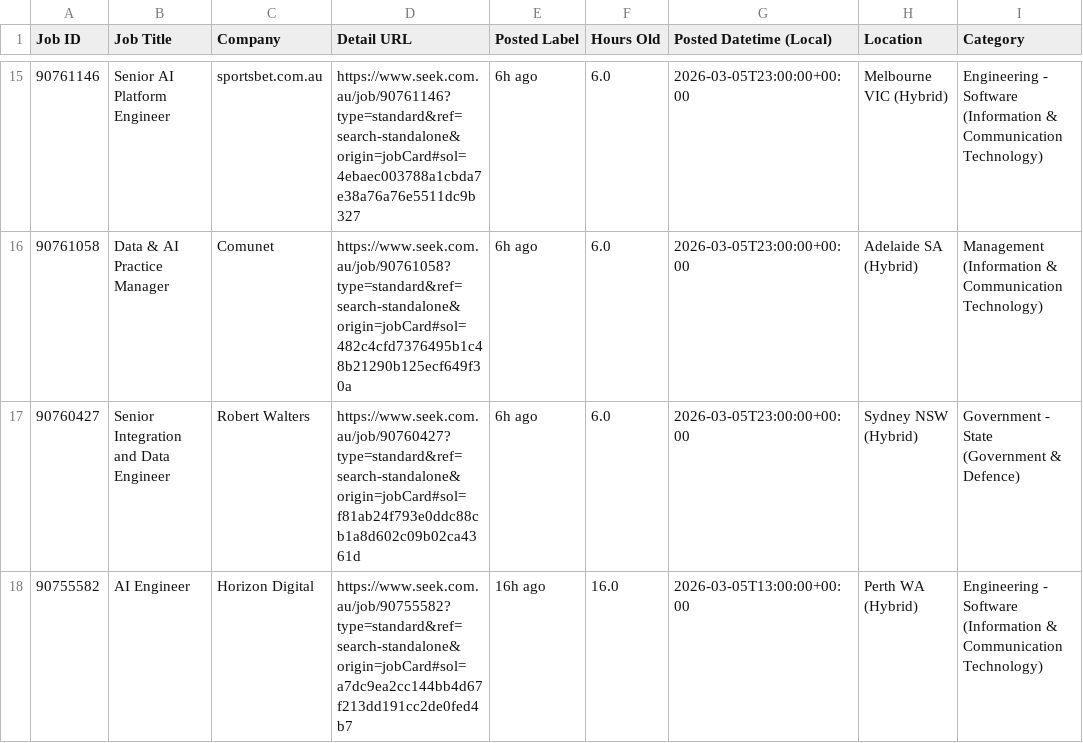
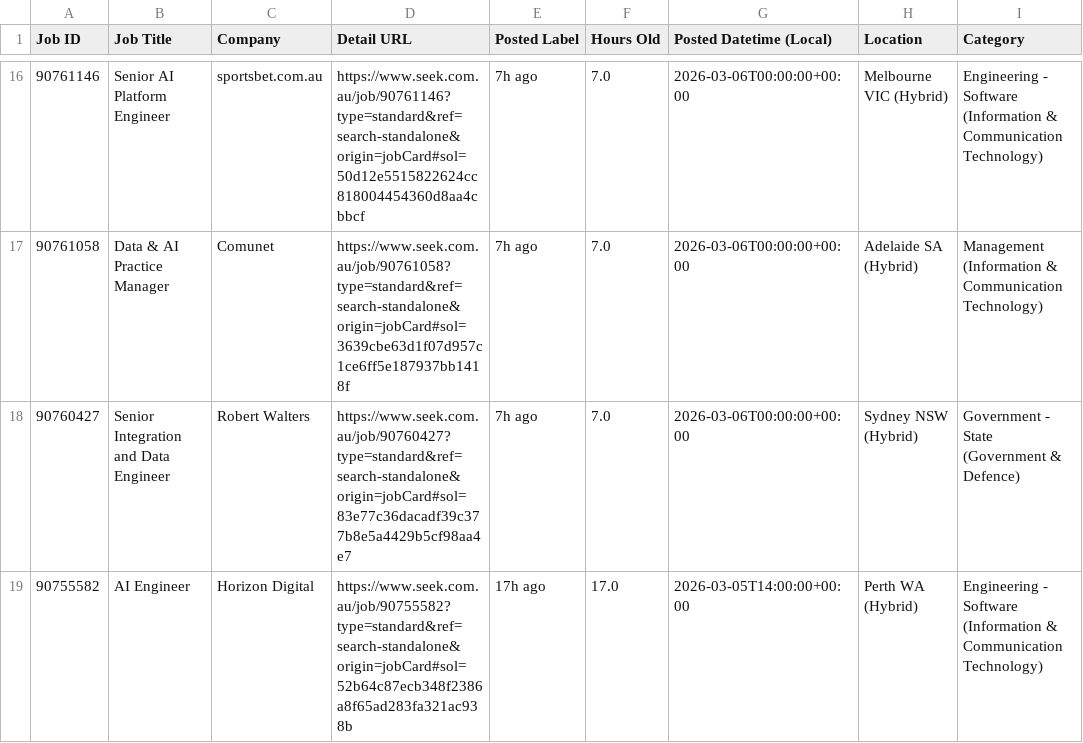
Before and after one commit to TIMXSHI/JobScrapper_SEEK_BA.BI, a CSV file: seek_MLAI_24h.csv, drawn as a sheet; only a part is shown, gaps mark what is left out; addresses are those after the commit; the diff covers the shown part only; the diff names each change by its address in the sheet, - before the commit and + after, or states it on an @@ line.

```diff
--- a/seek_MLAI_24h.csv
+++ b/seek_MLAI_24h.csv
-D16 (Detail URL): https://www.seek.com.au/job/90761146?type=standard&ref=search-standalone&origin=jobCard#sol=4ebaec003788a1cbda7e38a76a76e5511dc9b327
+D16 (Detail URL): https://www.seek.com.au/job/90761146?type=standard&ref=search-standalone&origin=jobCard#sol=50d12e5515822624cc818004454360d8aa4cbbcf
-E16:E18 (Posted Label): 6h ago
+E16:E18 (Posted Label): 7h ago
-F16:F18 (Hours Old): 6.0
+F16:F18 (Hours Old): 7.0
-G16:G18 (Posted Datetime (Local)): 2026-03-05T23:00:00+00:00
+G16:G18 (Posted Datetime (Local)): 2026-03-06T00:00:00+00:00
-D17 (Detail URL): https://www.seek.com.au/job/90761058?type=standard&ref=search-standalone&origin=jobCard#sol=482c4cfd7376495b1c48b21290b125ecf649f30a
+D17 (Detail URL): https://www.seek.com.au/job/90761058?type=standard&ref=search-standalone&origin=jobCard#sol=3639cbe63d1f07d957c1ce6ff5e187937bb1418f
-D18 (Detail URL): https://www.seek.com.au/job/90760427?type=standard&ref=search-standalone&origin=jobCard#sol=f81ab24f793e0ddc88cb1a8d602c09b02ca4361d
+D18 (Detail URL): https://www.seek.com.au/job/90760427?type=standard&ref=search-standalone&origin=jobCard#sol=83e77c36dacadf39c377b8e5a4429b5cf98aa4e7
-D19 (Detail URL): https://www.seek.com.au/job/90755582?type=standard&ref=search-standalone&origin=jobCard#sol=a7dc9ea2cc144bb4d67f213dd191cc2de0fed4b7
+D19 (Detail URL): https://www.seek.com.au/job/90755582?type=standard&ref=search-standalone&origin=jobCard#sol=52b64c87ecb348f2386a8f65ad283fa321ac938b
-E19 (Posted Label): 16h ago
+E19 (Posted Label): 17h ago
-F19 (Hours Old): 16.0
+F19 (Hours Old): 17.0
-G19 (Posted Datetime (Local)): 2026-03-05T13:00:00+00:00
+G19 (Posted Datetime (Local)): 2026-03-05T14:00:00+00:00
```
Also changed, not shown: 1 added row and 51 edited cells elsewhere in this file, seek_SIA_24h.csv.
